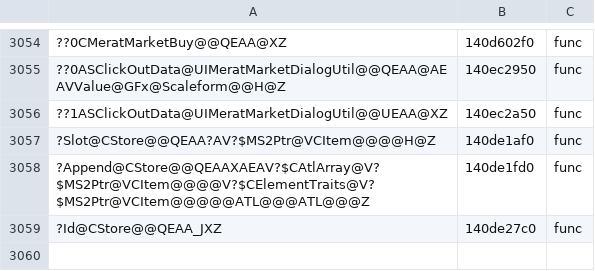
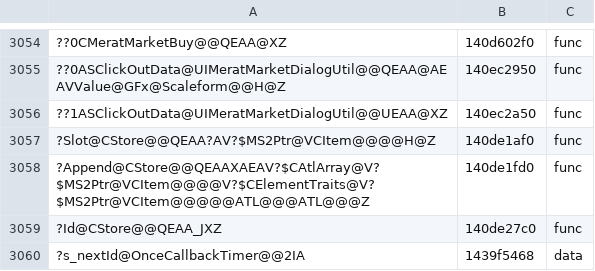
Before and after one commit to AngeloTadeucci/ms2-recomp, a TSV file: progress/symbols-manual.tsv, drawn as a sheet; only a part is shown, gaps mark what is left out; the diff names each change by its address in the sheet, - before the commit and + after, or states it on an @@ line.

```diff
--- a/progress/symbols-manual.tsv
+++ b/progress/symbols-manual.tsv
+row 3060: ?s_nextId@OnceCallbackTimer@@2IA | 1439f5468 | data
```
